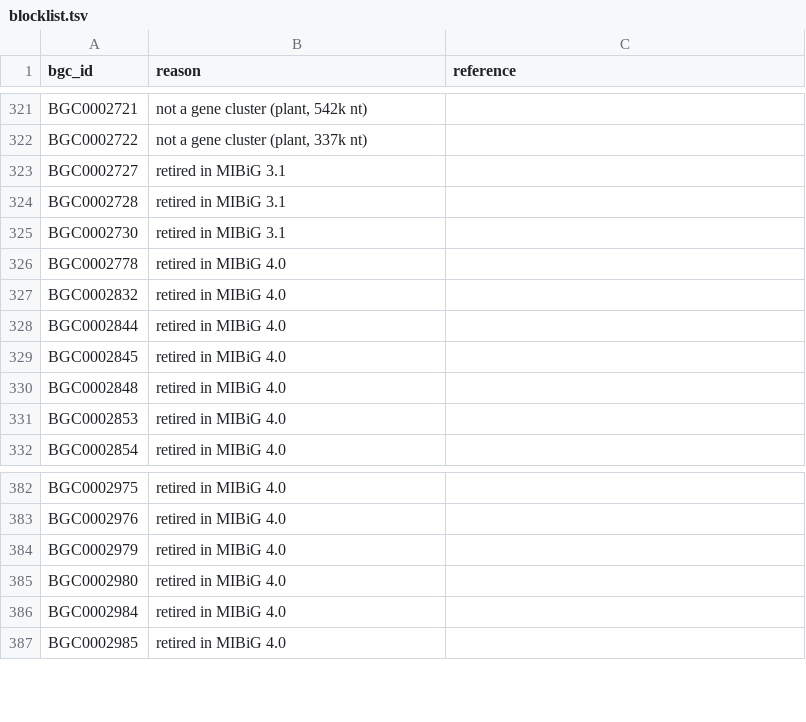
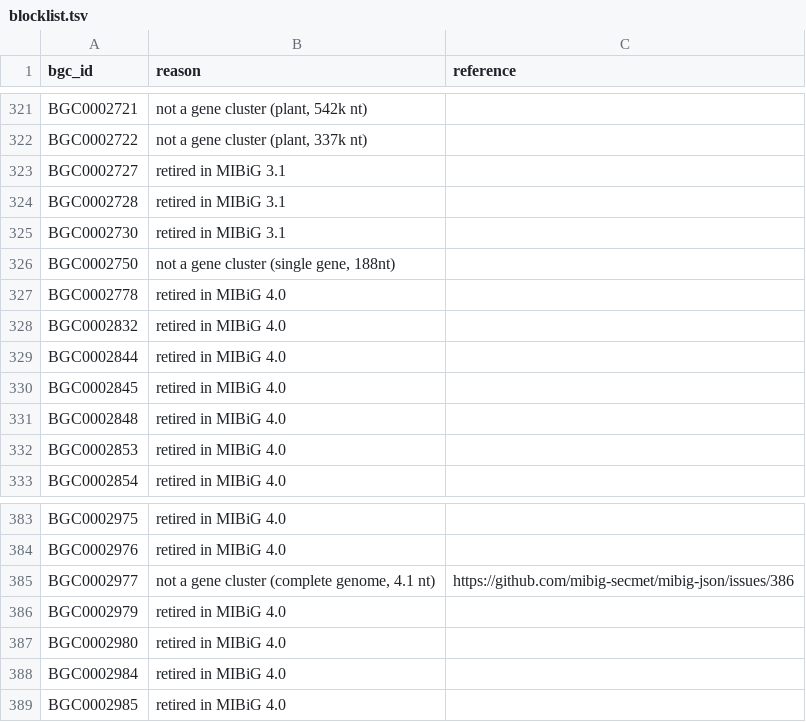
Before and after one commit to zellerlab/CHAMOIS, a TSV file: data/mibig/blocklist.tsv, drawn as a sheet; only a part is shown, gaps mark what is left out; the diff names each change by its address in the sheet, - before the commit and + after, or states it on an @@ line.

Commit message:
Exclude `BGC0002750` and `BGC0002977` from MIBiG datasets

```diff
--- a/data/mibig/blocklist.tsv
+++ b/data/mibig/blocklist.tsv
+row 326: BGC0002750 | not a gene cluster (single gene, 188nt)
+row 385: BGC0002977 | not a gene cluster (complete genome, 4.1 nt) | https://github.com/mibig-secmet/mibig-json/issues/386
```
